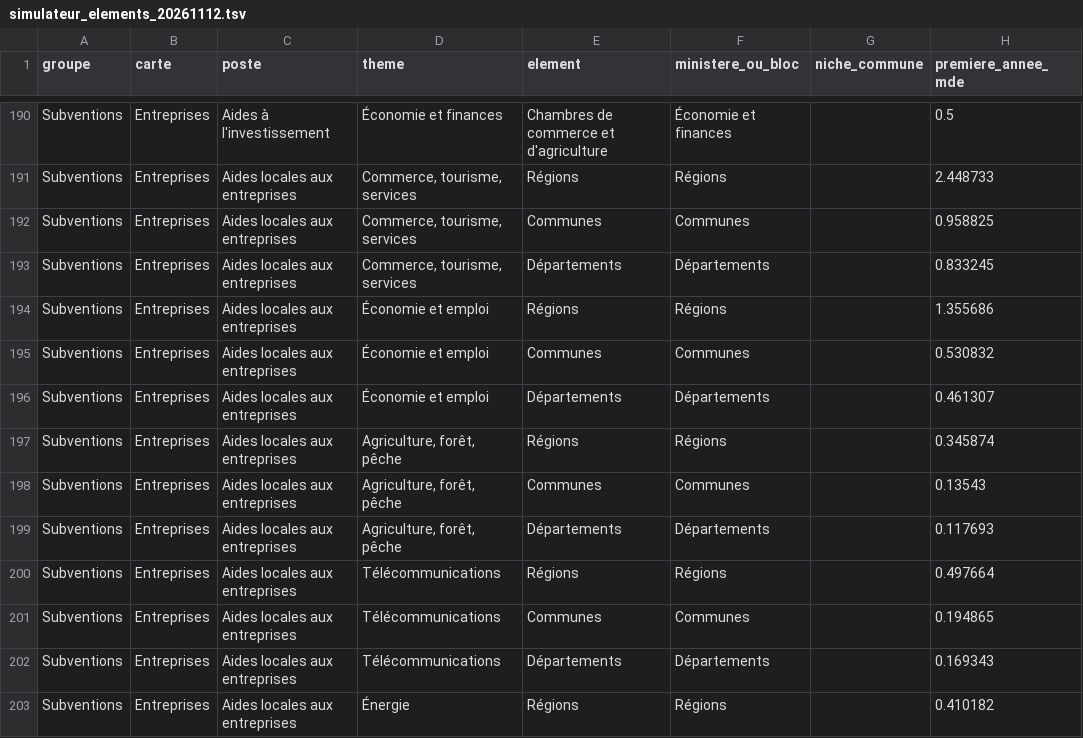
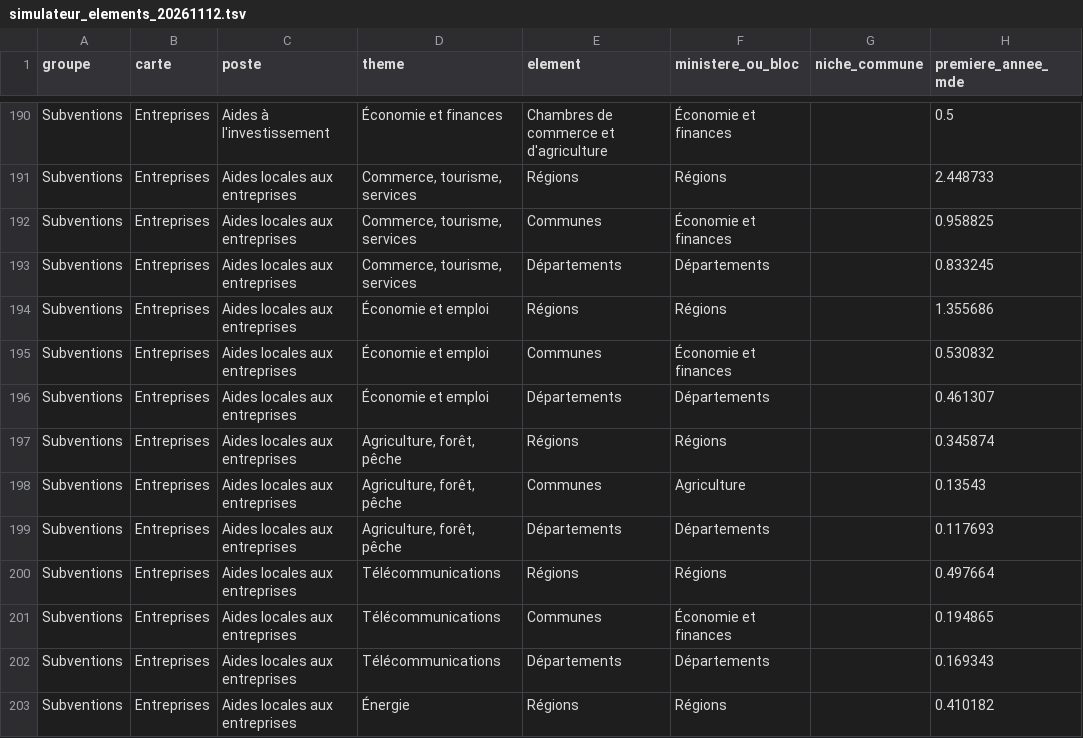
Before and after one commit to resolution-ib-dev/Resolution-2027, a TSV file: chantier/referentiels/simulateur_elements_20261112.tsv, drawn as a sheet; only a part is shown, gaps mark what is left out; the diff covers the shown part only; the diff names each change by its address in the sheet, - before the commit and + after, or states it on an @@ line.

```diff
--- a/chantier/referentiels/simulateur_elements_20261112.tsv
+++ b/chantier/referentiels/simulateur_elements_20261112.tsv
-F192 (ministere_ou_bloc): Communes
+F192 (ministere_ou_bloc): Économie et finances
-F195 (ministere_ou_bloc): Communes
+F195 (ministere_ou_bloc): Économie et finances
-F198 (ministere_ou_bloc): Communes
+F198 (ministere_ou_bloc): Agriculture
-F201 (ministere_ou_bloc): Communes
+F201 (ministere_ou_bloc): Économie et finances
```
Also changed, not shown: 13 edited cells elsewhere in this file, 1 other file.
